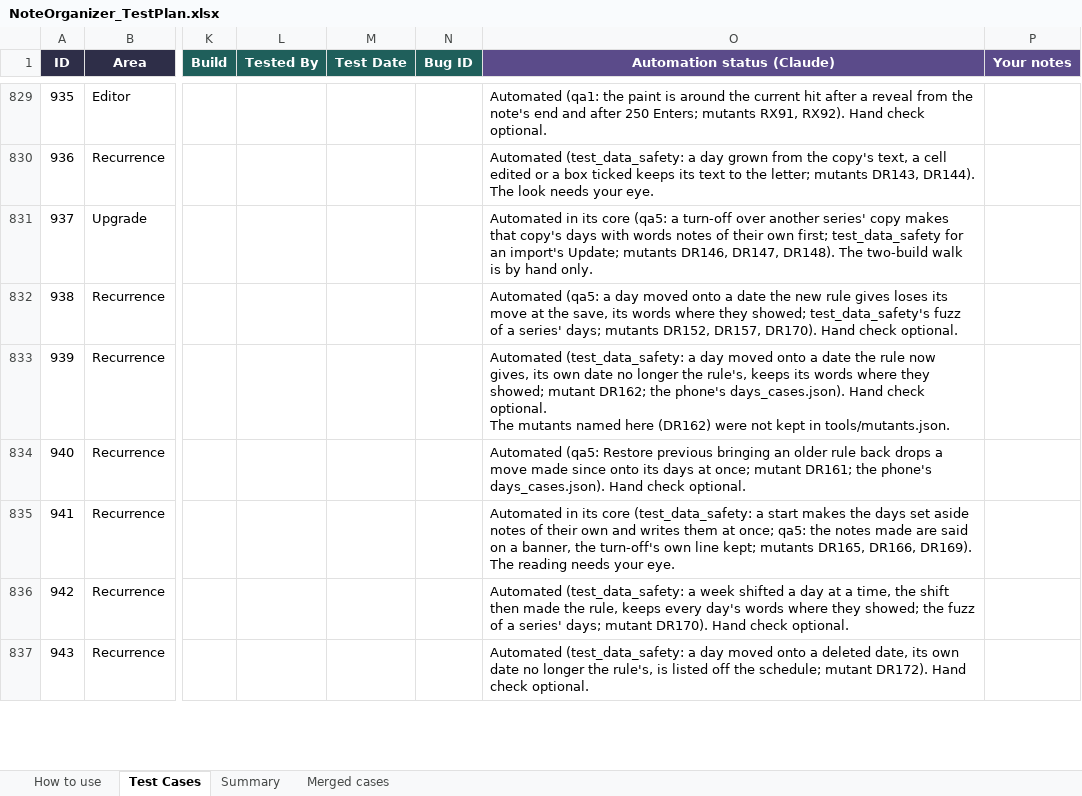
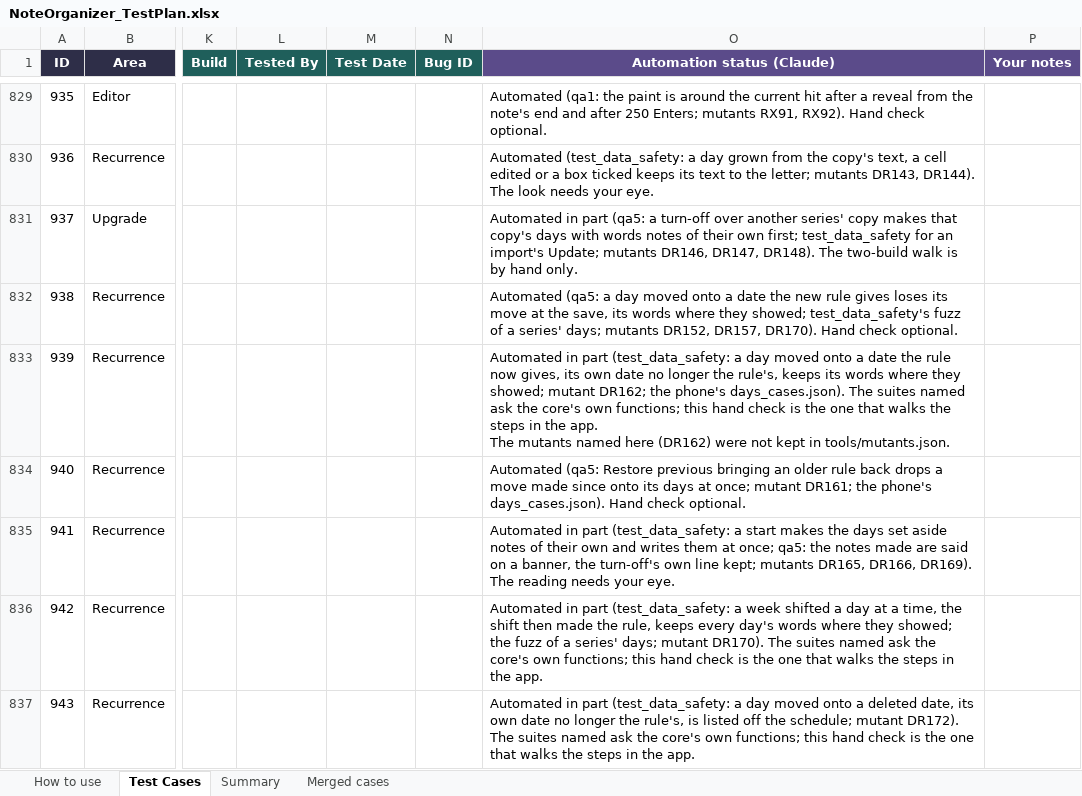
Before and after one commit to AlexandraMoldovan95/noteOrganizer, an Excel workbook: qa/NoteOrganizer_TestPlan.xlsx, sheet Test Cases, drawn as a sheet; only a part is shown, gaps mark what is left out; values as stored, in another font and other column widths than the file's, no borders; conditional formats not drawn; ↵ is a line break in a cell; the diff covers the shown part only; the diff names each change by its address in the sheet, - before the commit and + after, or states it on an @@ line.

```diff
--- a/qa/NoteOrganizer_TestPlan.xlsx (sheet Test Cases)
+++ b/qa/NoteOrganizer_TestPlan.xlsx (sheet Test Cases)
-O831 (Automation status (Claude)): Automated in its core (qa5: a…
+O831 (Automation status (Claude)): Automated in part (qa5: a…
-O833 (Automation status (Claude)): Automated (test_data_safety: a day moved onto a date the rule now gives, its own date no longer the rule's, keeps its words where they showed; mutant DR162; the phone's days_cases.json). Hand check optional. ↵ The mutants…
+O833 (Automation status (Claude)): Automated in part (test_data_safety: a day moved onto a date the rule now gives, its own date no longer the rule's, keeps its words where they showed; mutant DR162; the phone's days_cases.json). The suites named ask the core's own functions; this hand check is the one that walks the steps in the app. ↵ The mutants…
-O835 (Automation status (Claude)): Automated in its core (test_data_safety: a…
+O835 (Automation status (Claude)): Automated in part (test_data_safety: a…
-O836 (Automation status (Claude)): Automated (test_data_safety: a week shifted a day at a time, the shift then made the rule, keeps every day's words where they showed; the fuzz of a series' days; mutant DR170). Hand check optional.
+O836 (Automation status (Claude)): Automated in part (test_data_safety: a week shifted a day at a time, the shift then made the rule, keeps every day's words where they showed; the fuzz of a series' days; mutant DR170). The suites named ask the core's own functions; this hand check is the one that walks the steps in the app.
-O837 (Automation status (Claude)): Automated (test_data_safety: a day moved onto a deleted date, its own date no longer the rule's, is listed off the schedule; mutant DR172). Hand check optional.
+O837 (Automation status (Claude)): Automated in part (test_data_safety: a day moved onto a deleted date, its own date no longer the rule's, is listed off the schedule; mutant DR172). The suites named ask the core's own functions; this hand check is the one that walks the steps in the app.
```
Also changed, not shown: 38 edited cells elsewhere in this sheet, 4 other files.
